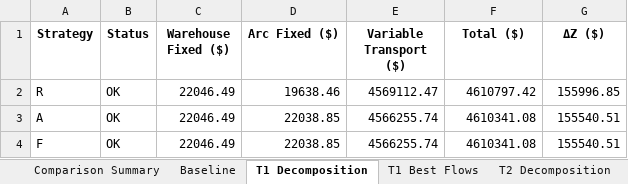
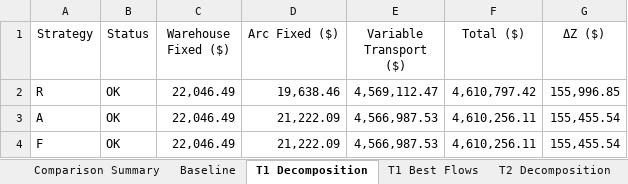
Before and after one commit to Matteo-glz/MLSMM2155_transhipment_project, an Excel workbook: result/globalflow_phase2_solution.xlsx, sheet T1 Decomposition, drawn as a sheet; values as stored, in another font and other column widths than the file's, no borders; the diff names each change by its address in the sheet, - before the commit and + after, or states it on an @@ line.

```diff
--- a/result/globalflow_phase2_solution.xlsx (sheet T1 Decomposition)
+++ b/result/globalflow_phase2_solution.xlsx (sheet T1 Decomposition)
-A1:G1 bold: on
+A1:G1 bold: off
-C2:C4 (Warehouse Fixed ($)): 22046.49
+C2:C4 (Warehouse Fixed ($)): 22,046.49
-D2 (Arc Fixed ($)): 19638.46
+D2 (Arc Fixed ($)): 19,638.46
-E2 (Variable Transport ($)): 4569112.47
+E2 (Variable Transport ($)): 4,569,112.47
-F2 (Total ($)): 4610797.42
+F2 (Total ($)): 4,610,797.42
-G2 (ΔZ ($)): 155996.85
+G2 (ΔZ ($)): 155,996.85
-D3:D4 (Arc Fixed ($)): 22038.85
+D3:D4 (Arc Fixed ($)): 21,222.09
-E3:E4 (Variable Transport ($)): 4566255.74
+E3:E4 (Variable Transport ($)): 4,566,987.53
-F3:F4 (Total ($)): 4610341.08
+F3:F4 (Total ($)): 4,610,256.11
-G3:G4 (ΔZ ($)): 155540.51
+G3:G4 (ΔZ ($)): 155,455.54
```
Also changed, not shown: sheet T2 Best Flows, sheet T1 Best Flows, sheet S4 Best Flows, sheet T3 Best Flows, sheet S2 Best Flows, sheet Product Impact, 8 more sheets, 2 other files.
